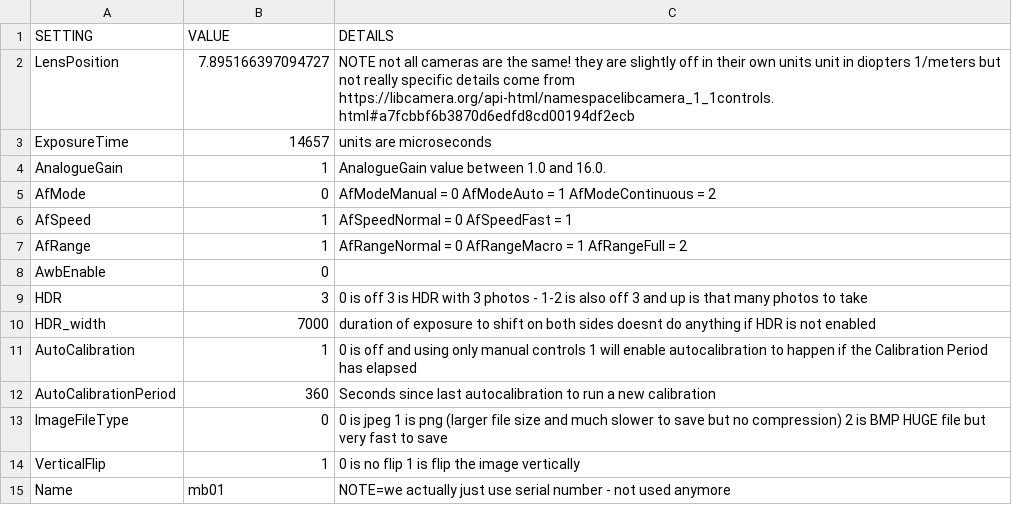
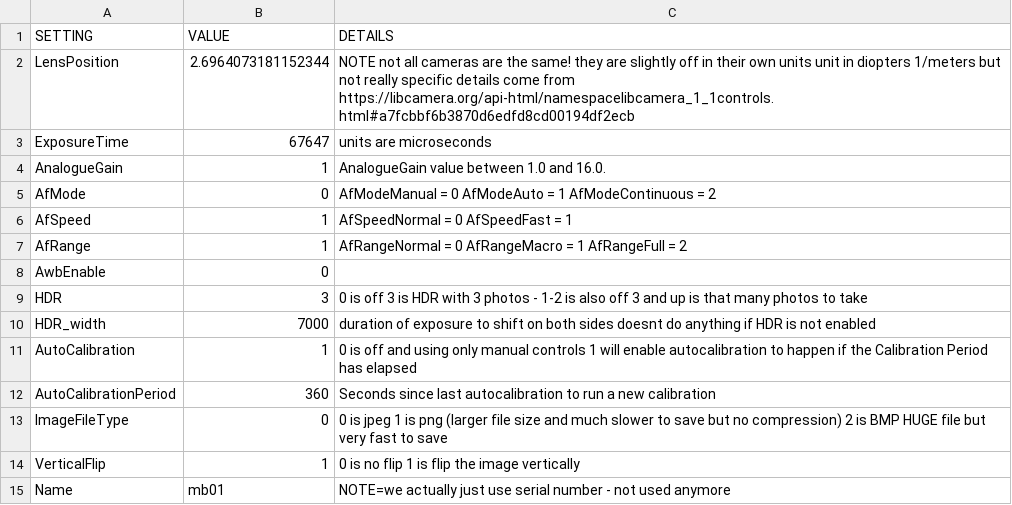
Before and after one commit to Digital-Naturalism-Laboratories/Mothbox, a CSV file: Software/camera_settings.csv, drawn as a sheet.

```diff
--- a/Software/camera_settings.csv
+++ b/Software/camera_settings.csv
@@ -1,4 +1,4 @@
 SETTING,VALUE,DETAILS
-LensPosition,7.895166397094727, NOTE not all cameras are the same! they are slightly off in their own units   unit in diopters 1/meters but not really specific details come from https://libcamera.org/api-html/namespacelibcamera_1_1controls.html#a7fcbbf6b3870d6edfd8cd00194df2ecb
-ExposureTime,14657,units are microseconds
+LensPosition,2.6964073181152344, NOTE not all cameras are the same! they are slightly off in their own units   unit in diopters 1/meters but not really specific details come from https://libcamera.org/api-html/namespacelibcamera_1_1controls.html#a7fcbbf6b3870d6edfd8cd00194df2ecb
+ExposureTime,67647,units are microseconds
 AnalogueGain,1,AnalogueGain value between 1.0 and 16.0.
```
Also changed, not shown: 14 other files.
